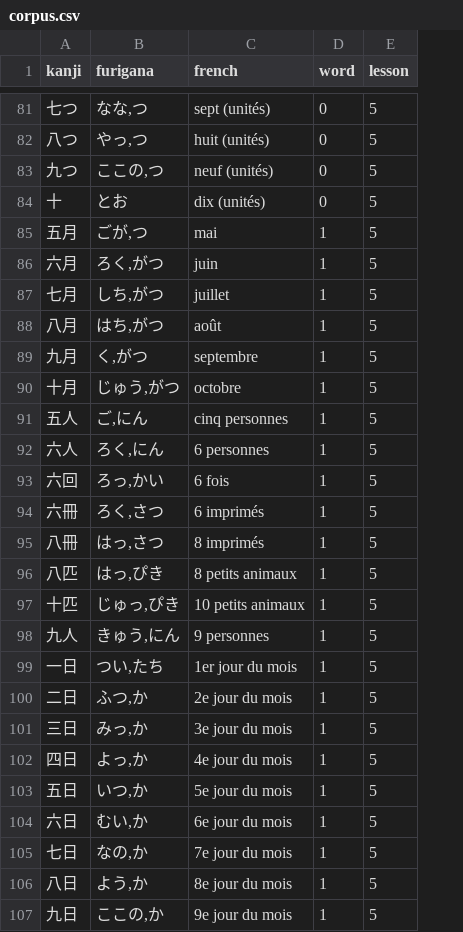
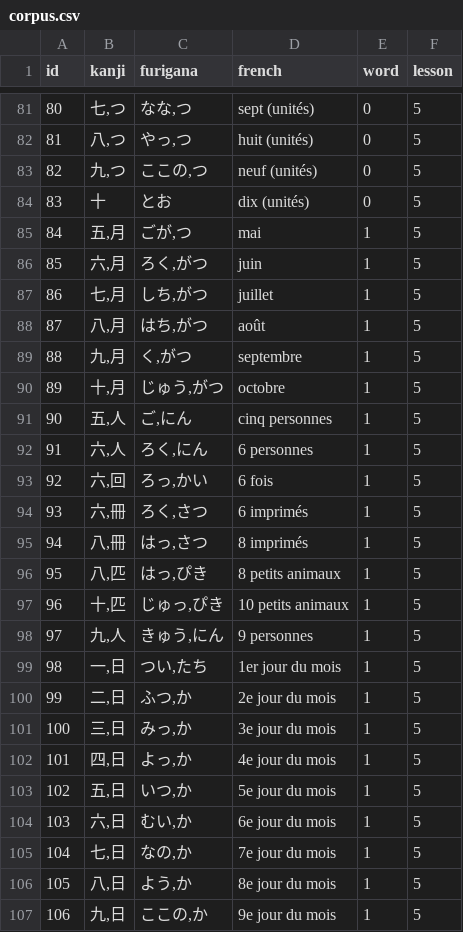
Before and after one commit to LaurenceMarcotte/KanjiCards, a CSV file: media/corpus.csv, drawn as a sheet; only a part is shown, gaps mark what is left out; addresses are those after the commit; the diff covers the shown part only; the diff names each change by its address in the sheet, - before the commit and + after, or states it on an @@ line.

```diff
--- a/media/corpus.csv
+++ b/media/corpus.csv
+column A (id), rows 81-107: 80 | 81 | 82 | 83 | 84 | 85 | 86 | 87 | 88 | 89 | 90 | 91 | 92 | 93 | 94 | 95 | 96 | 97 | 98 | 99 | 100 | 101 | 102 | 103 | 104 | 105 | 106
-B81 (kanji): 七つ
+B81 (kanji): 七,つ
-B82 (kanji): 八つ
+B82 (kanji): 八,つ
-B83 (kanji): 九つ
+B83 (kanji): 九,つ
-B85 (kanji): 五月
+B85 (kanji): 五,月
-B86 (kanji): 六月
+B86 (kanji): 六,月
-B87 (kanji): 七月
+B87 (kanji): 七,月
-B88 (kanji): 八月
+B88 (kanji): 八,月
-B89 (kanji): 九月
+B89 (kanji): 九,月
-B90 (kanji): 十月
+B90 (kanji): 十,月
-B91 (kanji): 五人
+B91 (kanji): 五,人
-B92 (kanji): 六人
+B92 (kanji): 六,人
-B93 (kanji): 六回
+B93 (kanji): 六,回
-B94 (kanji): 六冊
+B94 (kanji): 六,冊
-B95 (kanji): 八冊
+B95 (kanji): 八,冊
-B96 (kanji): 八匹
+B96 (kanji): 八,匹
-B97 (kanji): 十匹
+B97 (kanji): 十,匹
-B98 (kanji): 九人
+B98 (kanji): 九,人
-B99 (kanji): 一日
+B99 (kanji): 一,日
-B100 (kanji): 二日
+B100 (kanji): 二,日
-B101 (kanji): 三日
+B101 (kanji): 三,日
-B102 (kanji): 四日
+B102 (kanji): 四,日
-B103 (kanji): 五日
+B103 (kanji): 五,日
-B104 (kanji): 六日
+B104 (kanji): 六,日
-B105 (kanji): 七日
+B105 (kanji): 七,日
-B106 (kanji): 八日
+B106 (kanji): 八,日
-B107 (kanji): 九日
+B107 (kanji): 九,日
```
Also changed, not shown: 120 edited cells elsewhere in this file.
